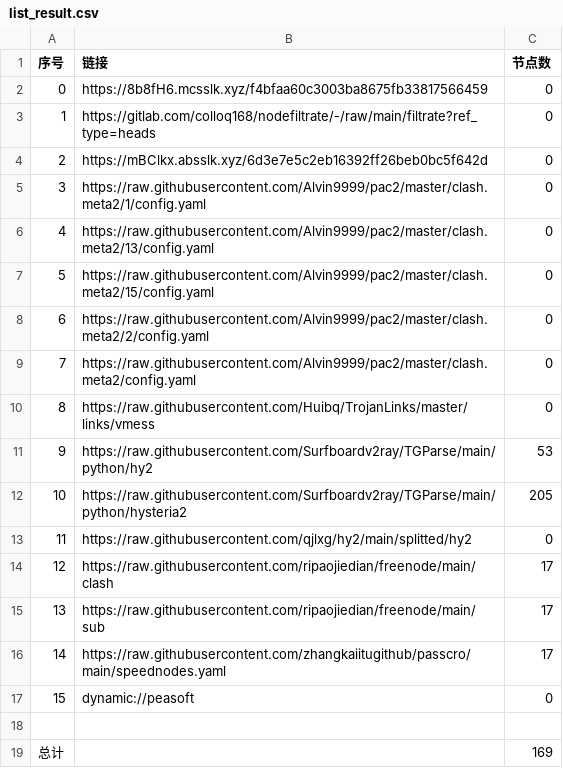
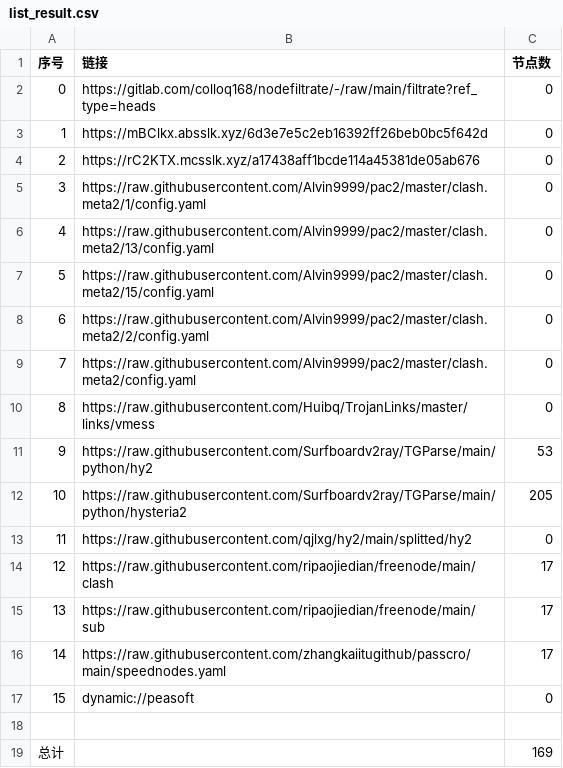
Before and after one commit to rf916711-del/AutoMergePublicNodes, a CSV file: list_result.csv, drawn as a sheet.

```diff
--- a/list_result.csv
+++ b/list_result.csv
@@ -1,5 +1,5 @@
 序号,链接,节点数
-0,https://8b8fH6.mcsslk.xyz/f4bfaa60c3003ba8675fb33817566459,0
-1,https://gitlab.com/colloq168/nodefiltrate/-/raw/main/filtrate?ref_type=heads,0
-2,https://mBClkx.absslk.xyz/6d3e7e5c2eb16392ff26beb0bc5f642d,0
+0,https://gitlab.com/colloq168/nodefiltrate/-/raw/main/filtrate?ref_type=heads,0
+1,https://mBClkx.absslk.xyz/6d3e7e5c2eb16392ff26beb0bc5f642d,0
+2,https://rC2KTX.mcsslk.xyz/a17438aff1bcde114a45381de05ab676,0
 3,https://raw.githubusercontent.com/Alvin9999/pac2/master/clash.meta2/1/config.yaml,0
```
Also changed, not shown: 3 other files.
